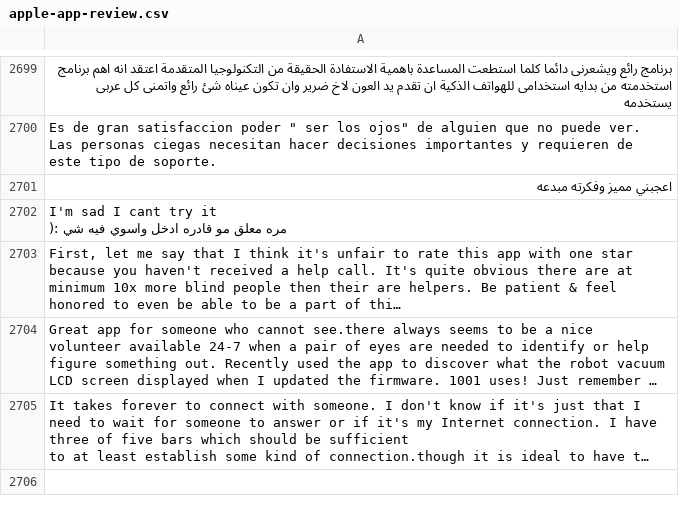
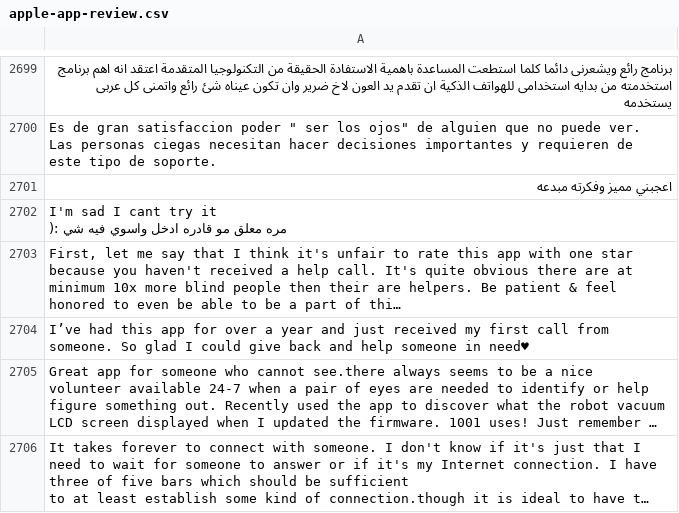
Before and after one commit to wanghaisheng/autoscraper-changes, a CSV file: apple-app-review.csv, drawn as a sheet; only a part is shown, gaps mark what is left out; long unchanged cells end in …; the diff names each change by its address in the sheet, - before the commit and + after, or states it on an @@ line.

```diff
--- a/apple-app-review.csv
+++ b/apple-app-review.csv
+row 2704: I’ve had this app for over a year and just received my first call from someone. So glad I could give back and help someone in need♥
```
